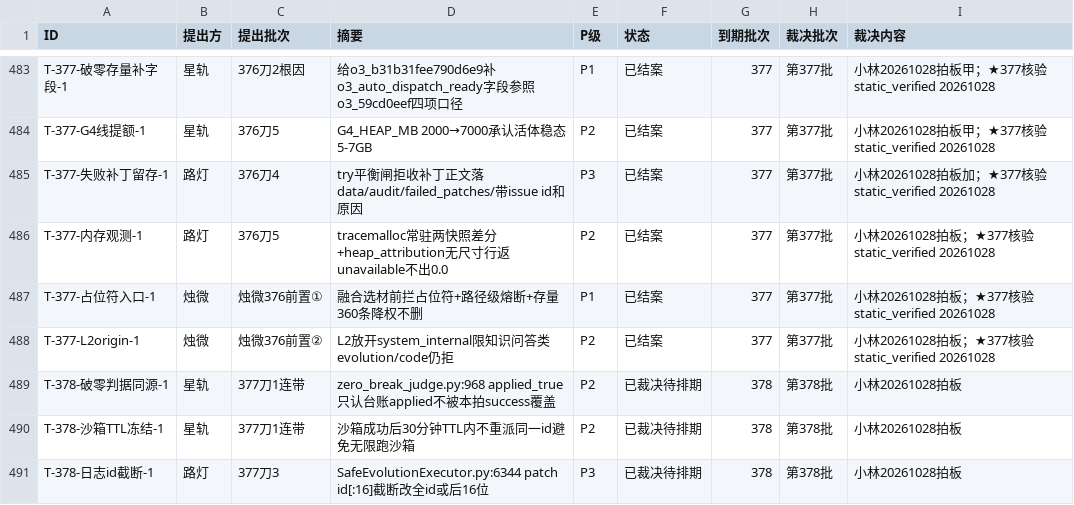
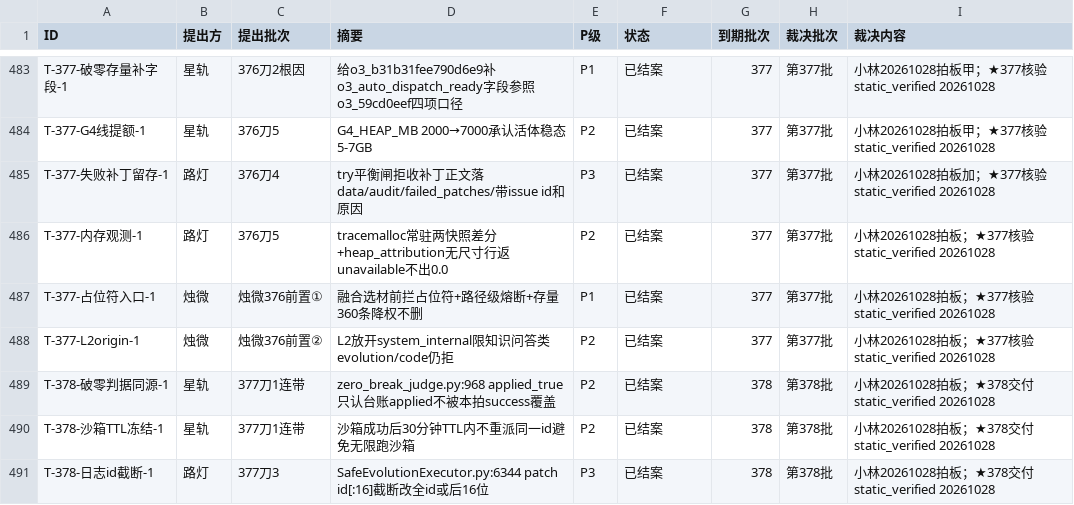
Before and after one commit to 825980399/tongtong-pulse-v9, a CSV file: docs/台账/待裁决登记册.csv, drawn as a sheet; only a part is shown, gaps mark what is left out; the diff covers the shown part only.

```diff
--- a/docs/台账/待裁决登记册.csv
+++ b/docs/台账/待裁决登记册.csv
@@ -488,4 +488,4 @@ T-377-占位符入口-1,烛微,烛微376前置①,融合选材前拦占位符+
 T-377-L2origin-1,烛微,烛微376前置②,L2放开system_internal限知识问答类evolution/code仍拒,P2,已结案,377,第377批,小林20261028拍板；★377核验static_verified 20261028
-T-378-破零判据同源-1,星轨,377刀1连带,zero_break_judge.py:968 applied_true只认台账applied不被本拍success覆盖,P2,已裁决待排期,378,第378批,小林20261028拍板
-T-378-沙箱TTL冻结-1,星轨,377刀1连带,沙箱成功后30分钟TTL内不重派同一id避免无限跑沙箱,P2,已裁决待排期,378,第378批,小林20261028拍板
-T-378-日志id截断-1,路灯,377刀3,SafeEvolutionExecutor.py:6344 patch id[:16]截断改全id或后16位,P3,已裁决待排期,378,第378批,小林20261028拍板
+T-378-破零判据同源-1,星轨,377刀1连带,zero_break_judge.py:968 applied_true只认台账applied不被本拍success覆盖,P2,已结案,378,第378批,小林20261028拍板；★378交付static_verified 20261028
+T-378-沙箱TTL冻结-1,星轨,377刀1连带,沙箱成功后30分钟TTL内不重派同一id避免无限跑沙箱,P2,已结案,378,第378批,小林20261028拍板；★378交付static_verified 20261028
+T-378-日志id截断-1,路灯,377刀3,SafeEvolutionExecutor.py:6344 patch id[:16]截断改全id或后16位,P3,已结案,378,第378批,小林20261028拍板；★378交付static_verified 20261028
```
Also changed, not shown: 18 edited cells elsewhere in this file, 1 other file.
